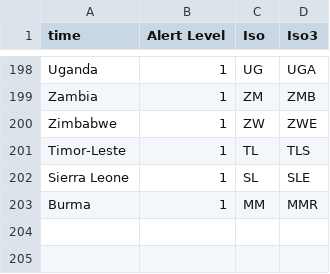
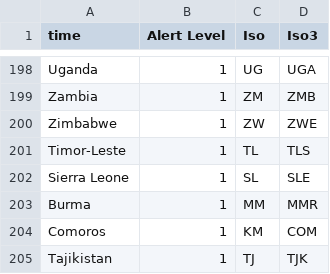
Before and after one commit to obuchel/COVID-19_map, a CSV file: Color code - world1.csv, drawn as a sheet; only a part is shown, gaps mark what is left out.

```diff
--- a/Color code - world1.csv
+++ b/Color code - world1.csv
@@ -203 +203,3 @@ Sierra Leone,1,SL,SLE
 Burma,1,MM,MMR
+Comoros,1,KM,COM
+Tajikistan,1,TJ,TJK
```
Also changed, not shown: 1 other file.
